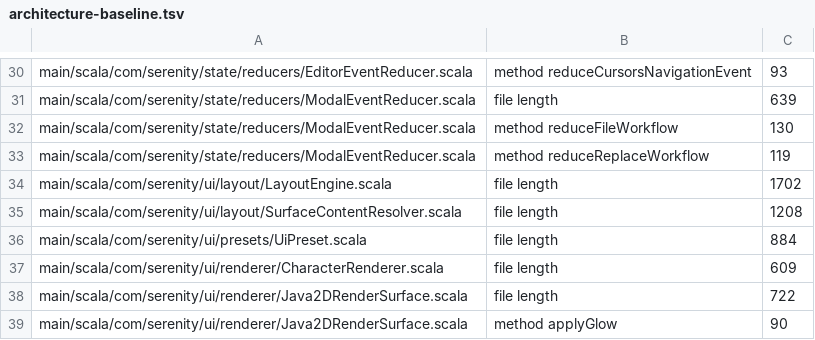
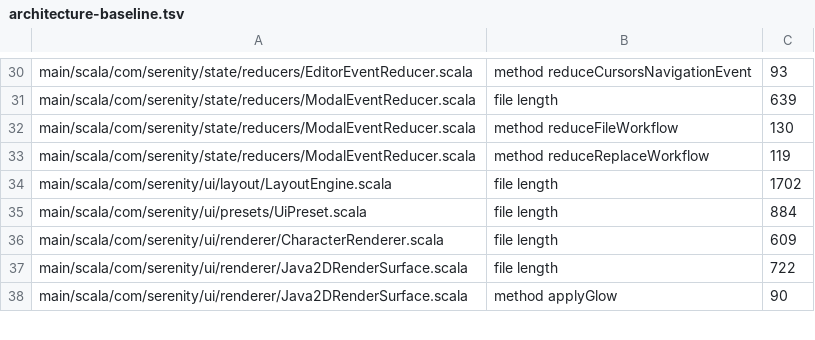
Before and after one commit to BarMal/Serenity, a TSV file: project/architecture-baseline.tsv, drawn as a sheet; only a part is shown, gaps mark what is left out.

```diff
--- a/project/architecture-baseline.tsv
+++ b/project/architecture-baseline.tsv
@@ -34,3 +34,2 @@ main/scala/com/serenity/state/reducers/ModalEventReducer.scala	method reduceRepl
 main/scala/com/serenity/ui/layout/LayoutEngine.scala	file length	1702
-main/scala/com/serenity/ui/layout/SurfaceContentResolver.scala	file length	1208
 main/scala/com/serenity/ui/presets/UiPreset.scala	file length	884
```
Also changed, not shown: 6 other files.
